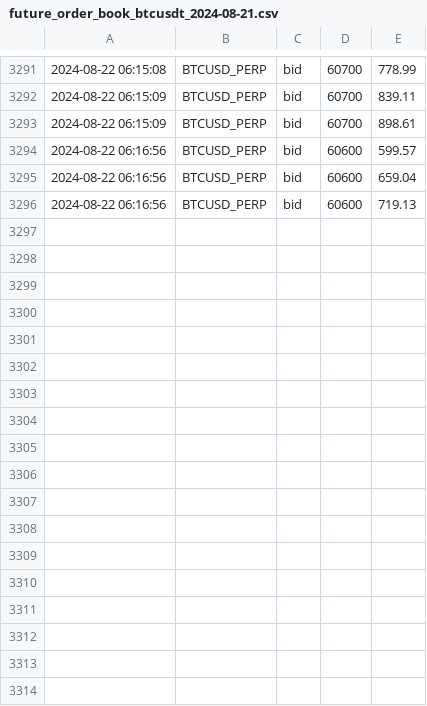
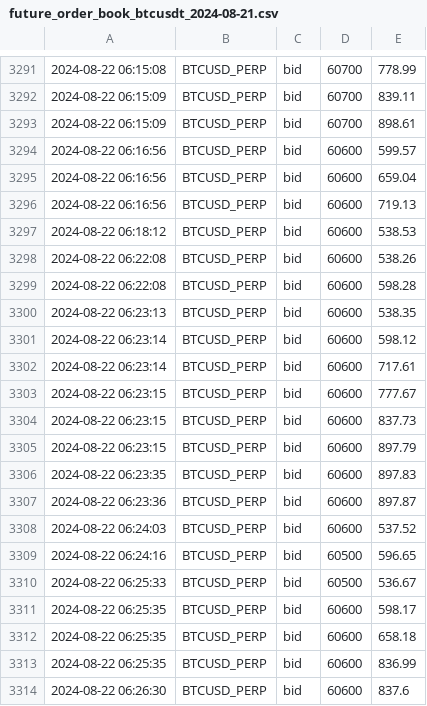
Before and after one commit to caotuanvu123/ob-btc-future, a CSV file: csv/futures/future_order_book_btcusdt_2024-08-21.csv, drawn as a sheet; only a part is shown, gaps mark what is left out.

```diff
--- a/csv/futures/future_order_book_btcusdt_2024-08-21.csv
+++ b/csv/futures/future_order_book_btcusdt_2024-08-21.csv
@@ -3296 +3296,19 @@
 2024-08-22 06:16:56,BTCUSD_PERP,bid,60600,719.13
+2024-08-22 06:18:12,BTCUSD_PERP,bid,60600,538.53
+2024-08-22 06:22:08,BTCUSD_PERP,bid,60600,538.26
+2024-08-22 06:22:08,BTCUSD_PERP,bid,60600,598.28
+2024-08-22 06:23:13,BTCUSD_PERP,bid,60600,538.35
+2024-08-22 06:23:14,BTCUSD_PERP,bid,60600,598.12
+2024-08-22 06:23:14,BTCUSD_PERP,bid,60600,717.61
+2024-08-22 06:23:15,BTCUSD_PERP,bid,60600,777.67
+2024-08-22 06:23:15,BTCUSD_PERP,bid,60600,837.73
+2024-08-22 06:23:15,BTCUSD_PERP,bid,60600,897.79
+2024-08-22 06:23:35,BTCUSD_PERP,bid,60600,897.83
+2024-08-22 06:23:36,BTCUSD_PERP,bid,60600,897.87
+2024-08-22 06:24:03,BTCUSD_PERP,bid,60600,537.52
+2024-08-22 06:24:16,BTCUSD_PERP,bid,60500,596.65
+2024-08-22 06:25:33,BTCUSD_PERP,bid,60500,536.67
+2024-08-22 06:25:35,BTCUSD_PERP,bid,60600,598.17
+2024-08-22 06:25:35,BTCUSD_PERP,bid,60600,658.18
+2024-08-22 06:25:35,BTCUSD_PERP,bid,60600,836.99
+2024-08-22 06:26:30,BTCUSD_PERP,bid,60600,837.6
```
Also changed, not shown: csv/futures/future_order_book_ethusdt_2024-08-21.csv, csv/futures/future_order_book_solusdt_2024-08-21.csv, 3 other files.
